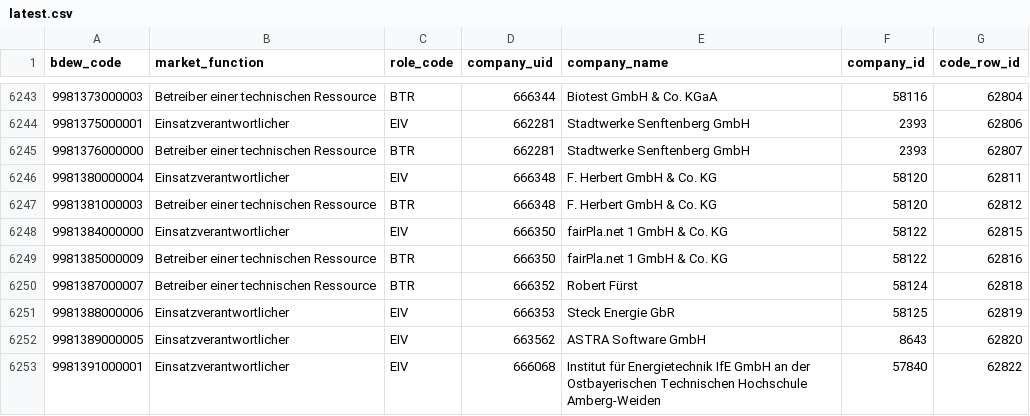
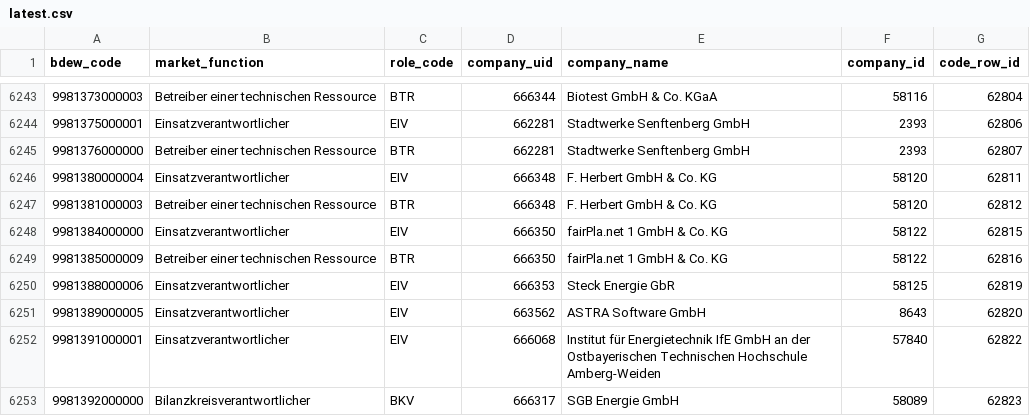
Before and after one commit to adriansprk/mpid-radar, a CSV file: data/latest.csv, drawn as a sheet; only a part is shown, gaps mark what is left out; the shorter side is filled out with more unchanged rows.

```diff
--- a/data/latest.csv
+++ b/data/latest.csv
@@ -6249,3 +6249,2 @@ bdew_code,market_function,role_code,company_uid,company_name,company_id,code_row
 9981385000009,Betreiber einer technischen Ressource,BTR,666350,fairPla.net 1 GmbH & Co. KG,58122,62816
-9981387000007,Betreiber einer technischen Ressource,BTR,666352,Robert Fürst,58124,62818
 9981388000006,Einsatzverantwortlicher,EIV,666353,Steck Energie GbR,58125,62819
```
Also changed, not shown: 4 other files.
